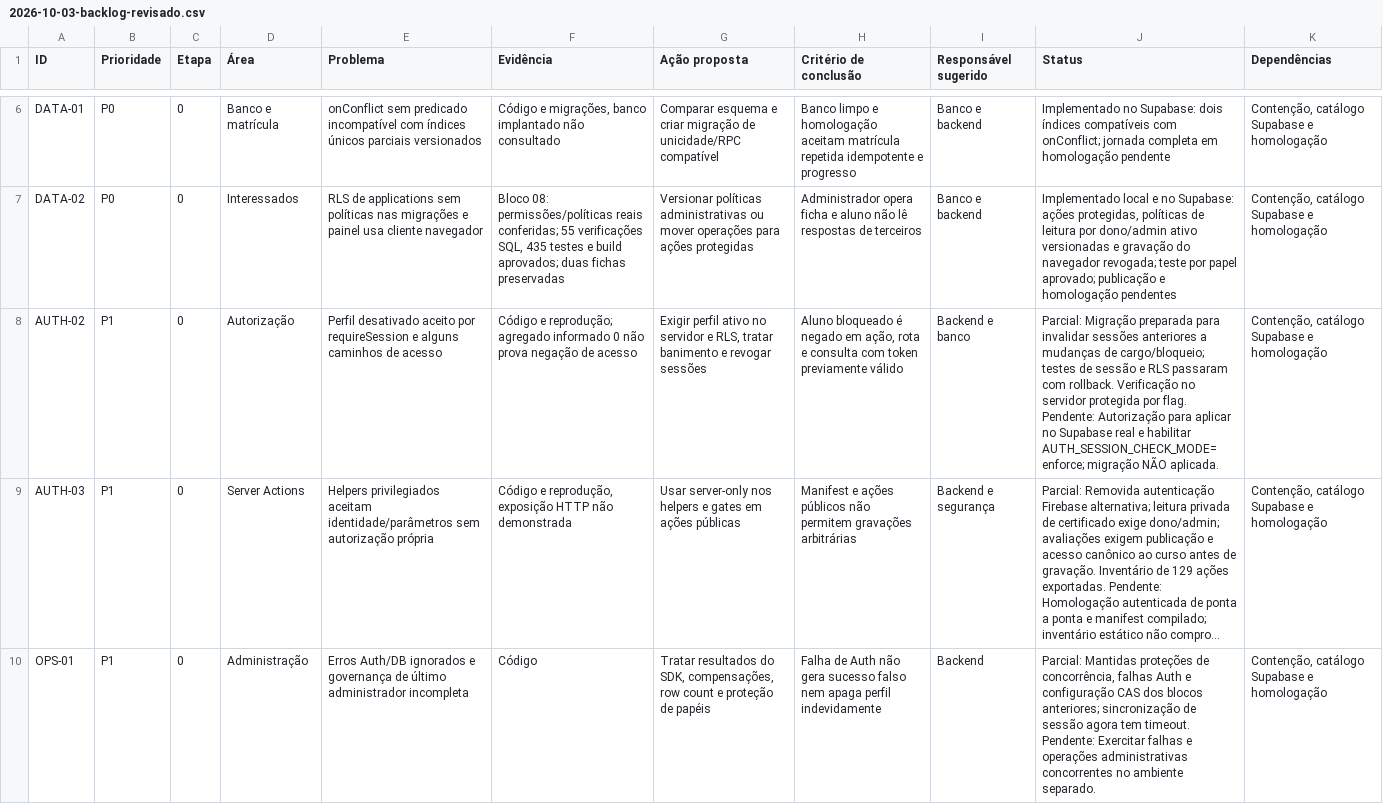
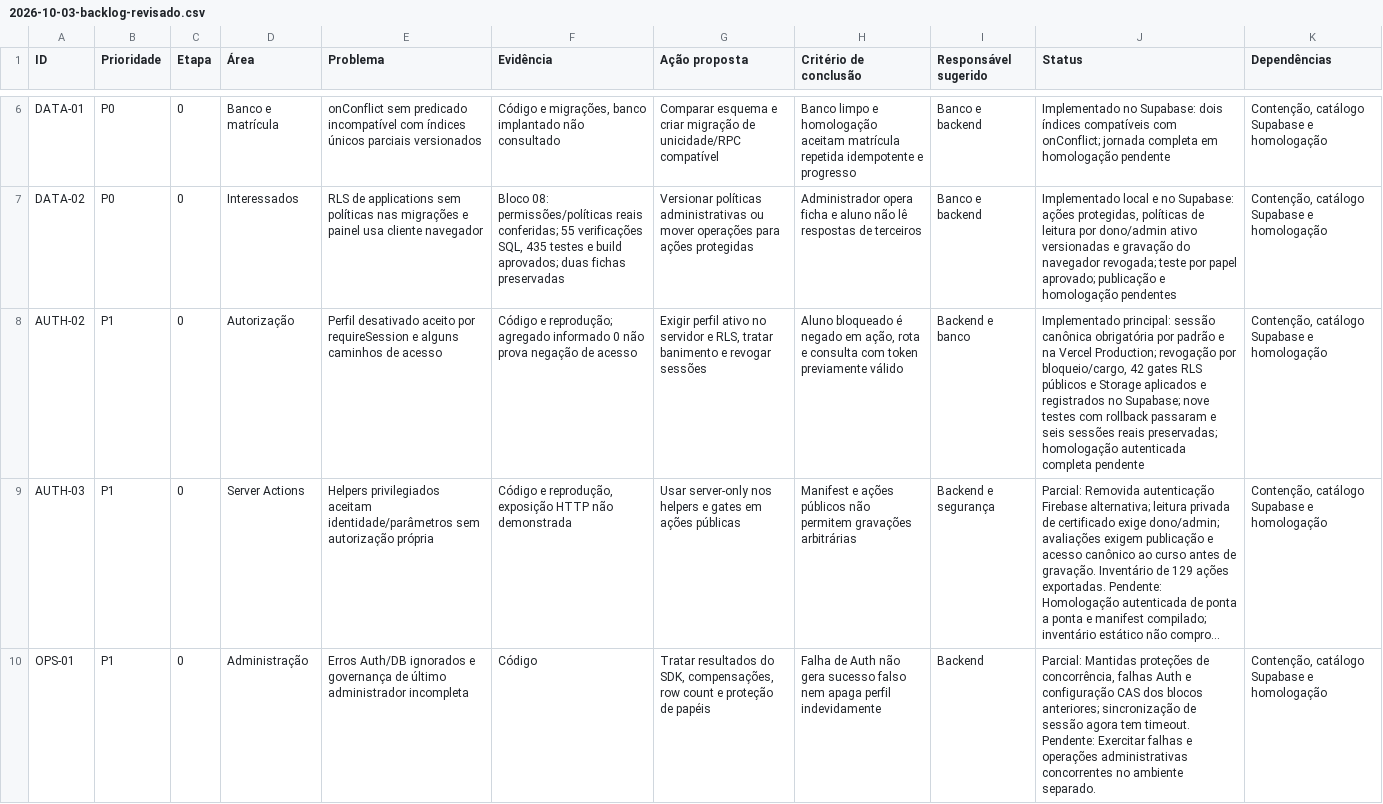
Before and after one commit to rsangijipa/Sitefiguraviva, a CSV file: docs/audits/2026-10-03-backlog-revisado.csv, drawn as a sheet; only a part is shown, gaps mark what is left out; long unchanged cells end in …; the diff names each change by its address in the sheet, - before the commit and + after, or states it on an @@ line.

Commit message:
fix: enforce canonical session revocation

```diff
--- a/docs/audits/2026-10-03-backlog-revisado.csv
+++ b/docs/audits/2026-10-03-backlog-revisado.csv
-J8 (Status): Parcial: Migração preparada para invalidar sessões anteriores a mudanças de cargo/bloqueio; testes de sessão e RLS passaram com rollback. Verificação no servidor protegida por flag. Pendente: Autorização para aplicar no Supabase real e habilitar AUTH_SESSION_CHECK_MODE=enforce; migração NÃO aplicada.
+J8 (Status): Implementado principal: sessão canônica obrigatória por padrão e na Vercel Production; revogação por bloqueio/cargo, 42 gates RLS públicos e Storage aplicados e registrados no Supabase; nove testes com rollback passaram e seis sessões reais preservadas; homologação autenticada completa pendente
```
Also changed, not shown: 9 other files.
